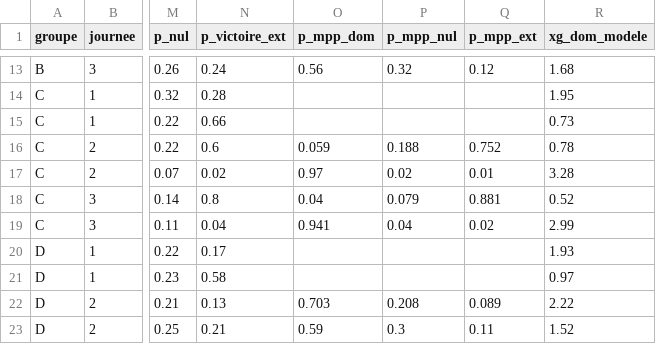
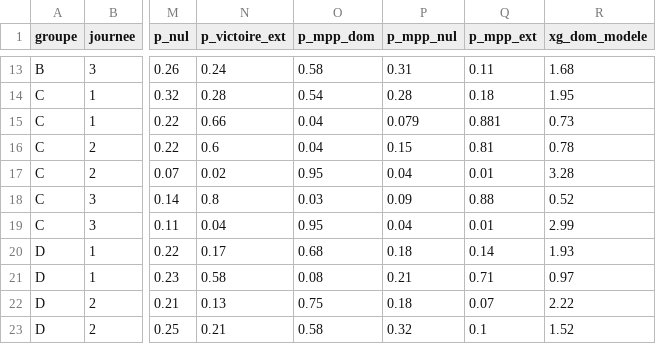
Before and after one commit to weber8thomas/mpp-pronos, a CSV file: data/predictions.csv, drawn as a sheet; only a part is shown, gaps mark what is left out; the diff covers the shown part only; the diff names each change by its address in the sheet, - before the commit and + after, or states it on an @@ line.

```diff
--- a/data/predictions.csv
+++ b/data/predictions.csv
-O13 (p_mpp_dom): 0.56
+O13 (p_mpp_dom): 0.58
-P13 (p_mpp_nul): 0.32
+P13 (p_mpp_nul): 0.31
-Q13 (p_mpp_ext): 0.12
+Q13 (p_mpp_ext): 0.11
-O14 (p_mpp_dom): (empty)
+O14 (p_mpp_dom): 0.54
-P14 (p_mpp_nul): (empty)
+P14 (p_mpp_nul): 0.28
-Q14 (p_mpp_ext): (empty)
+Q14 (p_mpp_ext): 0.18
-O15 (p_mpp_dom): (empty)
+O15 (p_mpp_dom): 0.04
-P15 (p_mpp_nul): (empty)
+P15 (p_mpp_nul): 0.079
-Q15 (p_mpp_ext): (empty)
+Q15 (p_mpp_ext): 0.881
-O16 (p_mpp_dom): 0.059
+O16 (p_mpp_dom): 0.04
-P16 (p_mpp_nul): 0.188
+P16 (p_mpp_nul): 0.15
-Q16 (p_mpp_ext): 0.752
+Q16 (p_mpp_ext): 0.81
-O17 (p_mpp_dom): 0.97
+O17 (p_mpp_dom): 0.95
-P17 (p_mpp_nul): 0.02
+P17 (p_mpp_nul): 0.04
-O18 (p_mpp_dom): 0.04
+O18 (p_mpp_dom): 0.03
-P18 (p_mpp_nul): 0.079
+P18 (p_mpp_nul): 0.09
-Q18 (p_mpp_ext): 0.881
+Q18 (p_mpp_ext): 0.88
-O19 (p_mpp_dom): 0.941
+O19 (p_mpp_dom): 0.95
-Q19 (p_mpp_ext): 0.02
+Q19 (p_mpp_ext): 0.01
-O20 (p_mpp_dom): (empty)
+O20 (p_mpp_dom): 0.68
-P20 (p_mpp_nul): (empty)
+P20 (p_mpp_nul): 0.18
-Q20 (p_mpp_ext): (empty)
+Q20 (p_mpp_ext): 0.14
-O21 (p_mpp_dom): (empty)
+O21 (p_mpp_dom): 0.08
-P21 (p_mpp_nul): (empty)
+P21 (p_mpp_nul): 0.21
-Q21 (p_mpp_ext): (empty)
+Q21 (p_mpp_ext): 0.71
-O22 (p_mpp_dom): 0.703
+O22 (p_mpp_dom): 0.75
-P22 (p_mpp_nul): 0.208
+P22 (p_mpp_nul): 0.18
-Q22 (p_mpp_ext): 0.089
+Q22 (p_mpp_ext): 0.07
-O23 (p_mpp_dom): 0.59
+O23 (p_mpp_dom): 0.58
-P23 (p_mpp_nul): 0.3
+P23 (p_mpp_nul): 0.32
-Q23 (p_mpp_ext): 0.11
+Q23 (p_mpp_ext): 0.1
```
Also changed, not shown: 153 edited cells elsewhere in this file, data/mpp_probs.csv, 5 other files.
